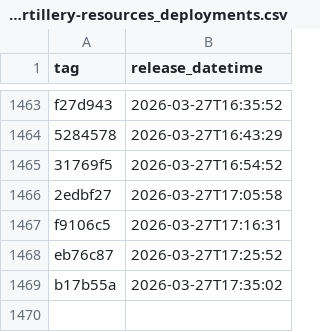
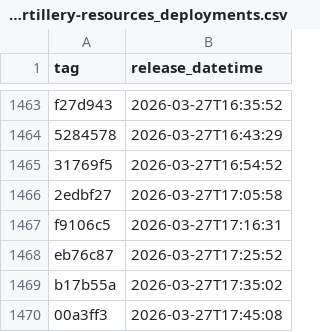
Before and after one commit to NHSDigital/electronic-prescription-service-account-resources, a CSV file: _data/dev-account_artillery-resources_deployments.csv, drawn as a sheet; only a part is shown, gaps mark what is left out.

```diff
--- a/_data/dev-account_artillery-resources_deployments.csv
+++ b/_data/dev-account_artillery-resources_deployments.csv
@@ -1469 +1469,2 @@ eb76c87,2026-03-27T17:25:52
 b17b55a,2026-03-27T17:35:02
+00a3ff3,2026-03-27T17:45:08
```
Also changed, not shown: 1 other file.
